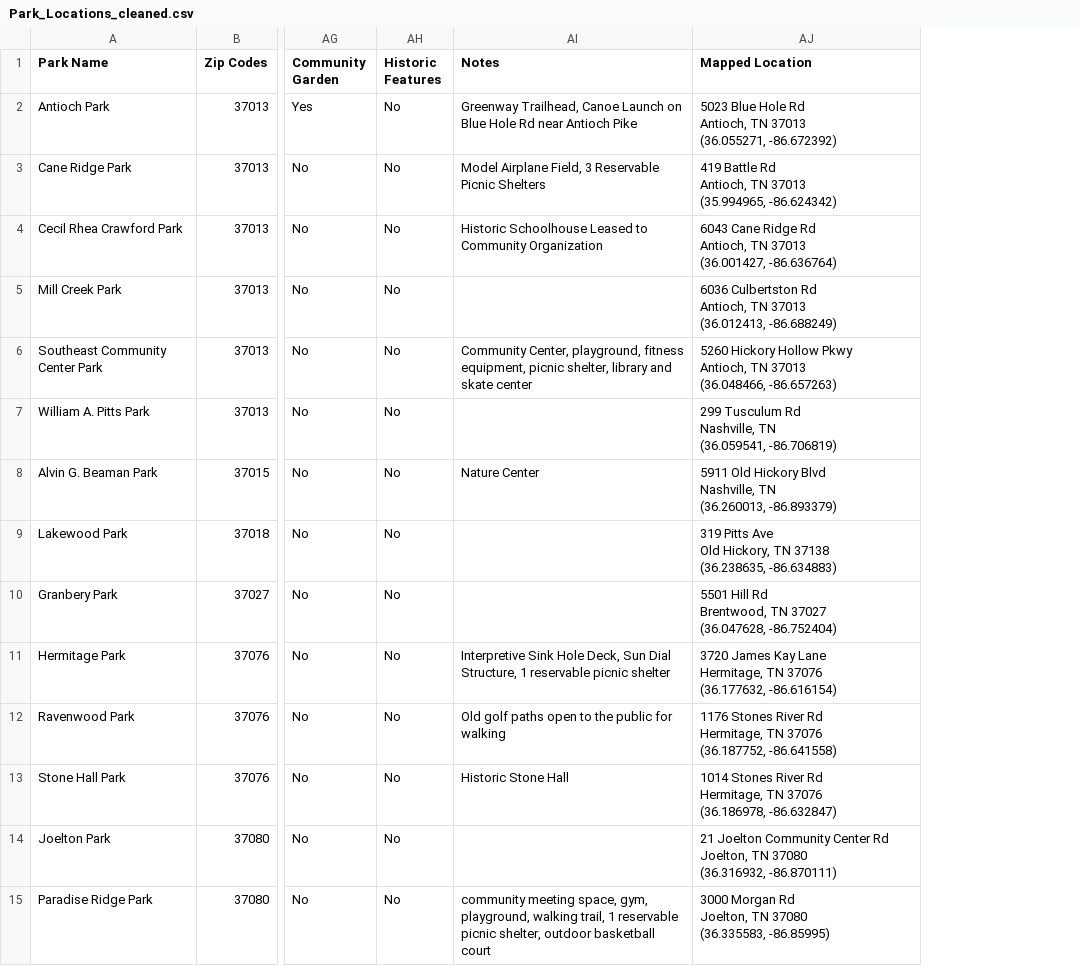
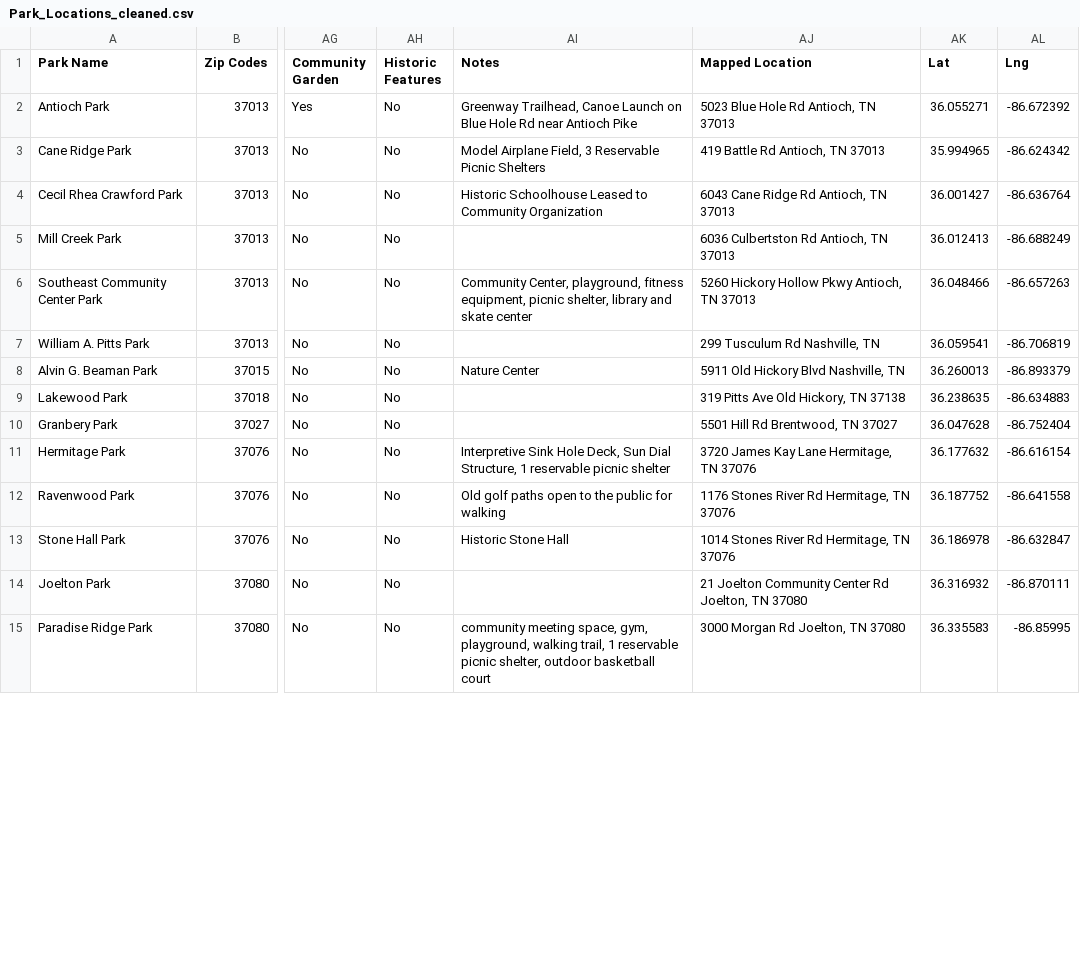
Before and after one commit to JoyRichardson/Living-in-Nashville, a CSV file: Park_Locations_cleaned.csv, drawn as a sheet; only a part is shown, gaps mark what is left out; ↵ is a line break in a cell; the diff covers the shown part only; the diff names each change by its address in the sheet, - before the commit and + after, or states it on an @@ line.

Commit message:
Separated Lat and Lng for Park Location

```diff
--- a/Park_Locations_cleaned.csv
+++ b/Park_Locations_cleaned.csv
+column AK (Lat), rows 2-15: 36.055271 | 35.994965 | 36.001427 | 36.012413 | 36.048466 | 36.059541 | 36.260013 | 36.238635 | 36.047628 | 36.177632 | 36.187752 | 36.186978 | 36.316932 | 36.335583
+column AL (Lng), rows 2-15: -86.672392 | -86.624342 | -86.636764 | -86.688249 | -86.657263 | -86.706819 | -86.893379 | -86.634883 | -86.752404 | -86.616154 | -86.641558 | -86.632847 | -86.870111 | -86.85995
-AJ2 (Mapped Location): …TN 37013 ↵ (36.055271, -86.672392)
+AJ2 (Mapped Location): …TN 37013
-AJ3 (Mapped Location): 419 Battle Rd ↵ Antioch, TN 37013 ↵ (35.994965, -86.624342)
+AJ3 (Mapped Location): 419 Battle Rd Antioch, TN 37013
-AJ4 (Mapped Location): …TN 37013 ↵ (36.001427, -86.636764)
+AJ4 (Mapped Location): …TN 37013
-AJ5 (Mapped Location): …TN 37013 ↵ (36.012413, -86.688249)
+AJ5 (Mapped Location): …TN 37013
-AJ6 (Mapped Location): …TN 37013 ↵ (36.048466, -86.657263)
+AJ6 (Mapped Location): …TN 37013
-AJ7 (Mapped Location): 299 Tusculum Rd ↵ Nashville, TN ↵ (36.059541, -86.706819)
+AJ7 (Mapped Location): 299 Tusculum Rd Nashville, TN
-AJ8 (Mapped Location): …Nashville, TN ↵ (36.260013, -86.893379)
+AJ8 (Mapped Location): …Nashville, TN
-AJ9 (Mapped Location): …TN 37138 ↵ (36.238635, -86.634883)
+AJ9 (Mapped Location): …TN 37138
-AJ10 (Mapped Location): 5501 Hill Rd ↵ Brentwood, TN 37027 ↵ (36.047628, -86.752404)
+AJ10 (Mapped Location): 5501 Hill Rd Brentwood, TN 37027
-AJ11 (Mapped Location): …TN 37076 ↵ (36.177632, -86.616154)
+AJ11 (Mapped Location): …TN 37076
-AJ12 (Mapped Location): …TN 37076 ↵ (36.187752, -86.641558)
+AJ12 (Mapped Location): …TN 37076
-AJ13 (Mapped Location): …TN 37076 ↵ (36.186978, -86.632847)
+AJ13 (Mapped Location): …TN 37076
-AJ14 (Mapped Location): …TN 37080 ↵ (36.316932, -86.870111)
+AJ14 (Mapped Location): …TN 37080
-AJ15 (Mapped Location): 3000 Morgan Rd ↵ Joelton, TN 37080 ↵ (36.335583, -86.85995)
+AJ15 (Mapped Location): 3000 Morgan Rd Joelton, TN 37080
```
Also changed, not shown: 98 edited cells elsewhere in this file.
